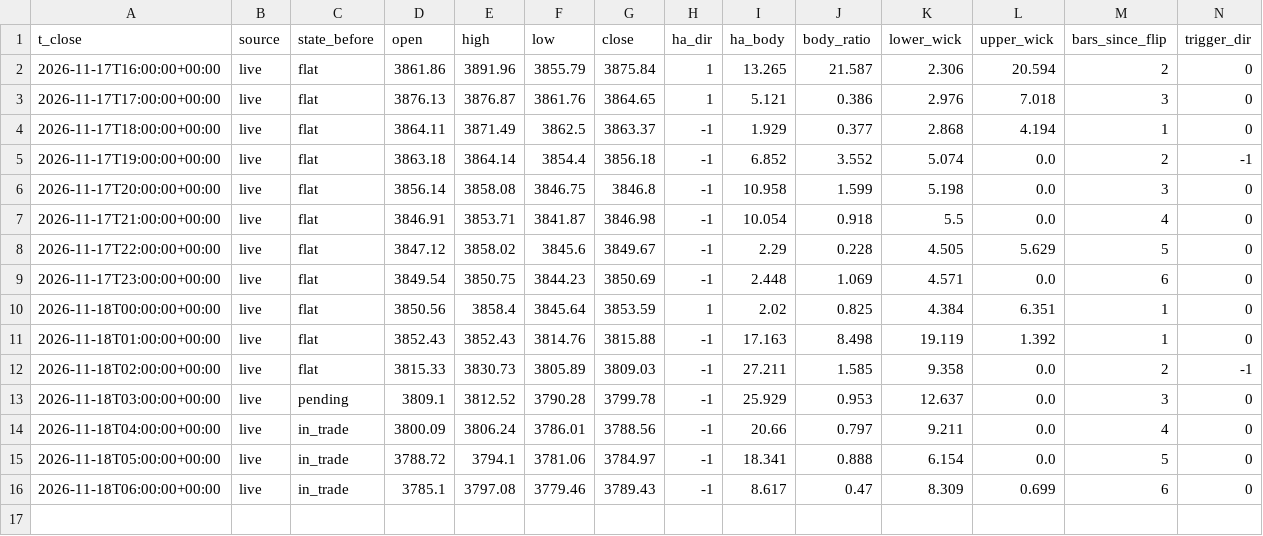
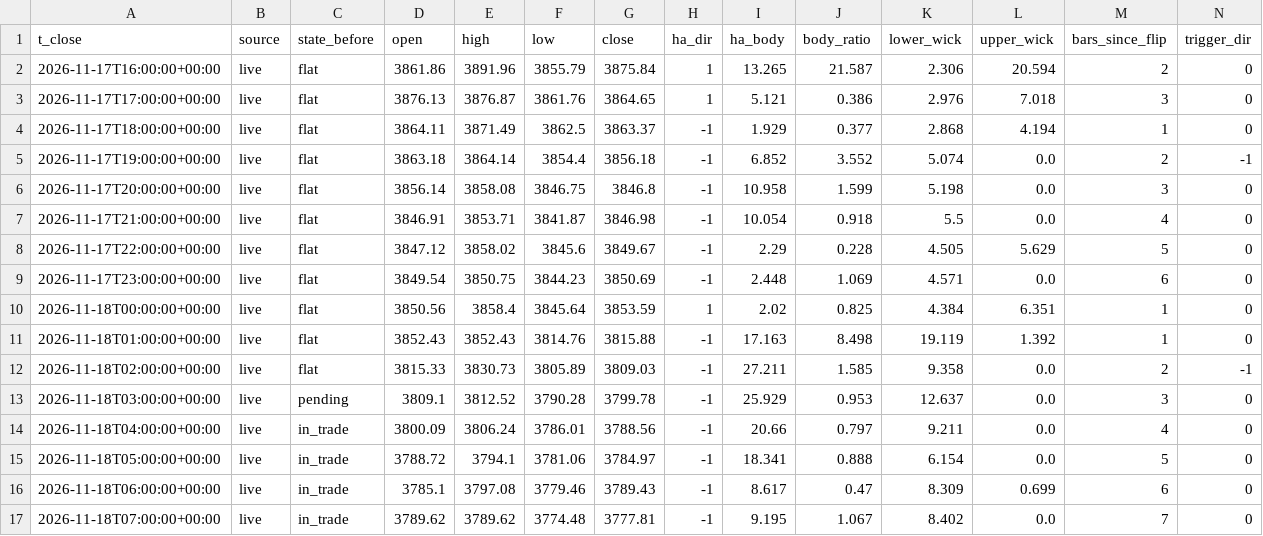
Before and after one commit to hbw2tm857h-beep/xau, a CSV file: data/ledger.csv, drawn as a sheet; only a part is shown; rows hold the shown columns only; the diff names each change by its address in the sheet, - before the commit and + after, or states it on an @@ line.

Commit message:
Update signal state

```diff
--- a/data/ledger.csv
+++ b/data/ledger.csv
+row 17: 2026-11-18T07:00:00+00:00 | live | in_trade | 3789.62 | 3789.62 | 3774.48 | 3777.81 | -1 | 9.195 | 1.067 | 8.402 | 0.0 | 7 | 0
```
Also changed, not shown: 1 other file.
